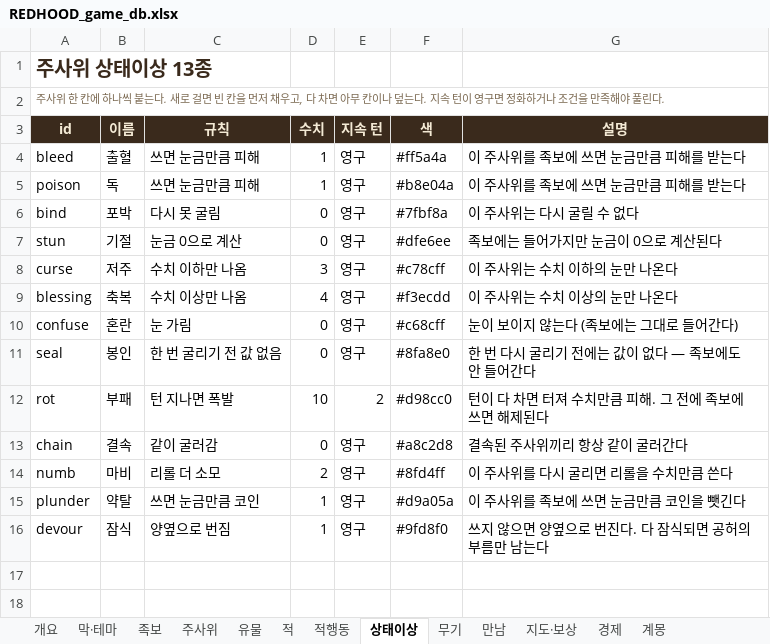
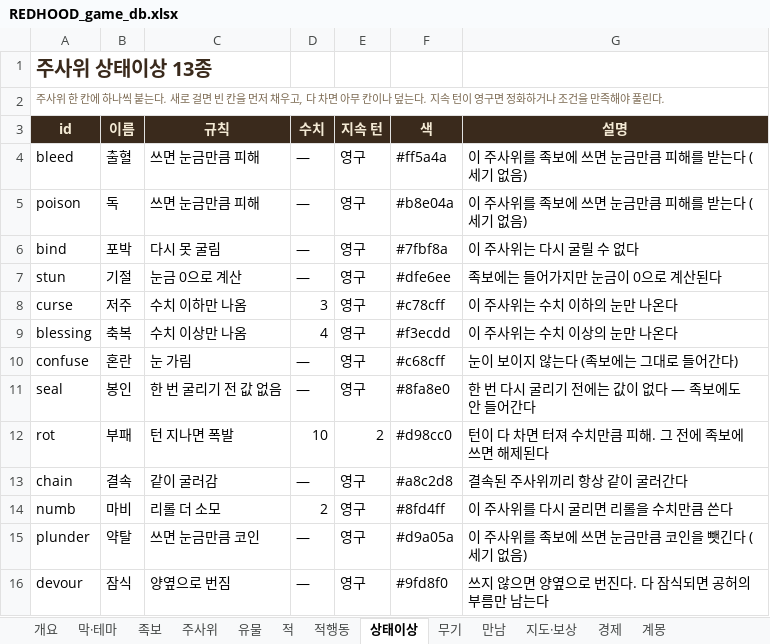
Before and after one commit to sepi-toolbox/Redhood, an Excel workbook: docs/REDHOOD_game_db.xlsx, sheet 상태이상, drawn as a sheet; values as stored, in another font and other column widths than the file's, no borders; the diff names each change by its address in the sheet, - before the commit and + after, or states it on an @@ line.

```diff
--- a/docs/REDHOOD_game_db.xlsx (sheet 상태이상)
+++ b/docs/REDHOOD_game_db.xlsx (sheet 상태이상)
-D4:D5 (수치): 1
+D4:D5 (수치): —
-G4:G5 (설명): 이 주사위를 족보에 쓰면 눈금만큼 피해를 받는다
+G4:G5 (설명): 이 주사위를 족보에 쓰면 눈금만큼 피해를 받는다 (세기 없음)
-D6:D7 (수치): 0
+D6:D7 (수치): —
-D10:D11 (수치): 0
+D10:D11 (수치): —
-D13 (수치): 0
+D13 (수치): —
-D15:D16 (수치): 1
+D15:D16 (수치): —
-G15 (설명): 이 주사위를 족보에 쓰면 눈금만큼 코인을 뺏긴다
+G15 (설명): 이 주사위를 족보에 쓰면 눈금만큼 코인을 뺏긴다 (세기 없음)
```
Also changed, not shown: sheet 적행동, sheet 개요, 11 other files.
